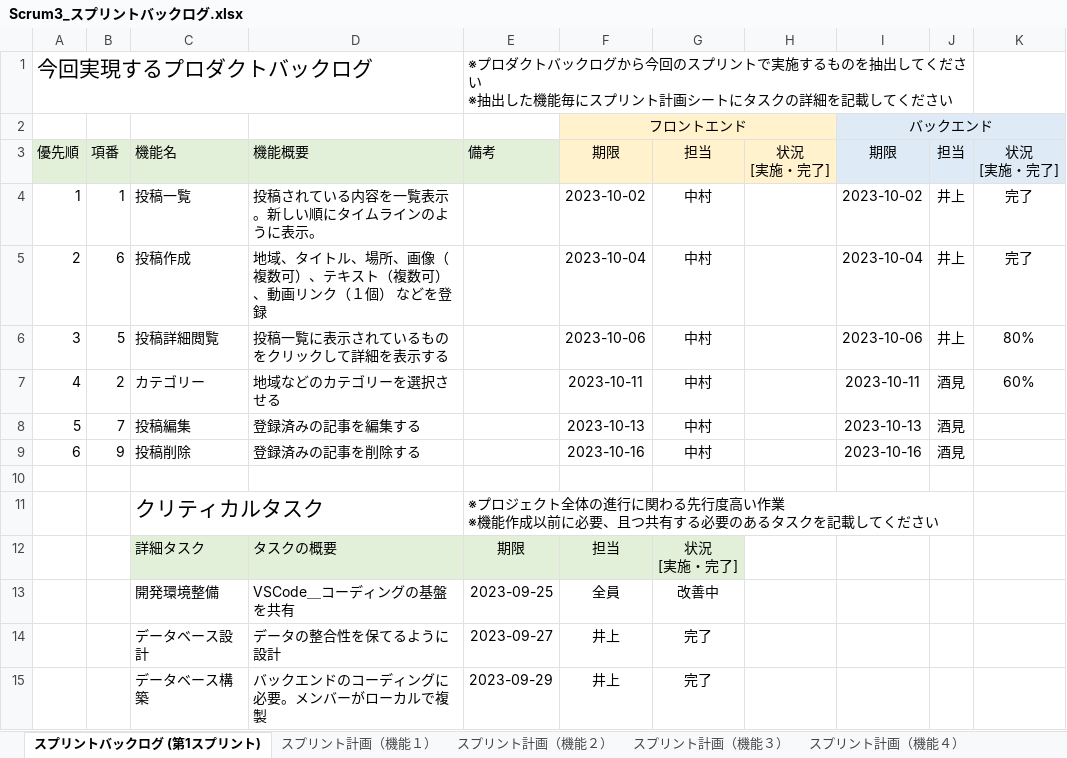
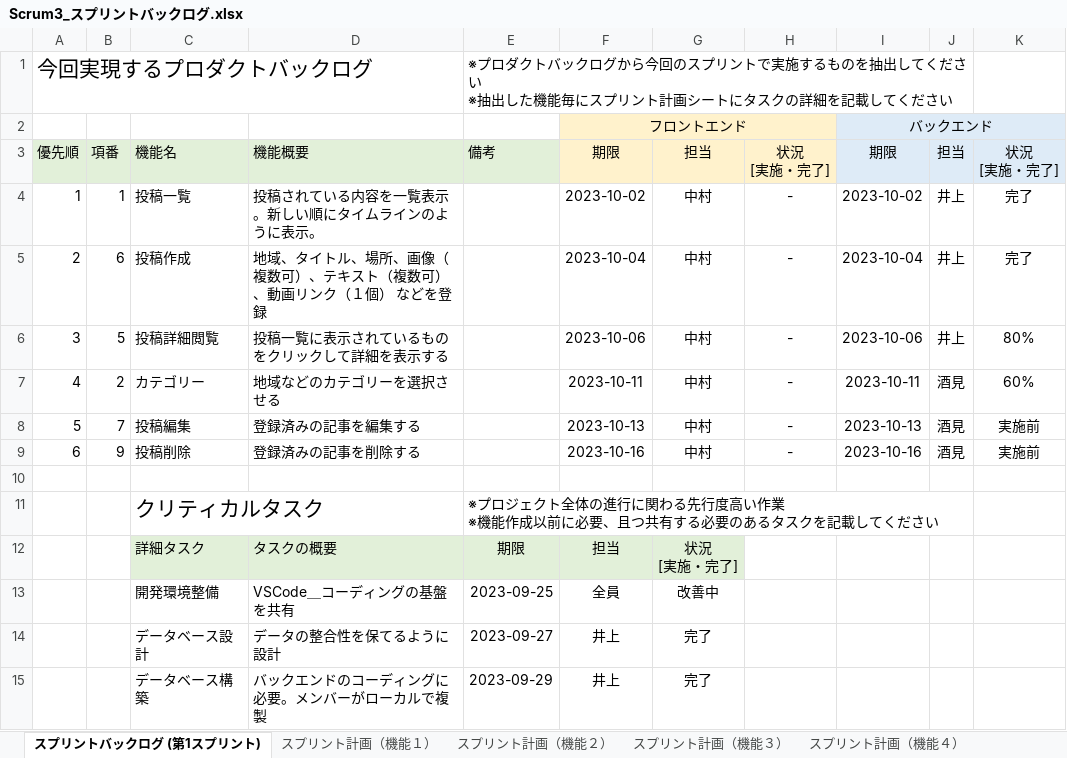
Before and after one commit to fu-syoji-t/SD3D_2023_Scrum3, an Excel workbook: 03スプリントバックログ/Scrum3_スプリントバックログ.xlsx, sheet スプリントバックログ (第1スプリント), drawn as a sheet; values as stored, in another font and other column widths than the file's, no borders; the diff names each change by its address in the sheet, - before the commit and + after, or states it on an @@ line.

Commit message:
状態更新

```diff
--- a/03スプリントバックログ/Scrum3_スプリントバックログ.xlsx (sheet スプリントバックログ (第1スプリント))
+++ b/03スプリントバックログ/Scrum3_スプリントバックログ.xlsx (sheet スプリントバックログ (第1スプリント))
-H4:H9: (empty)
+H4:H9: -
-K8:K9: (empty)
+K8:K9: 実施前
```
